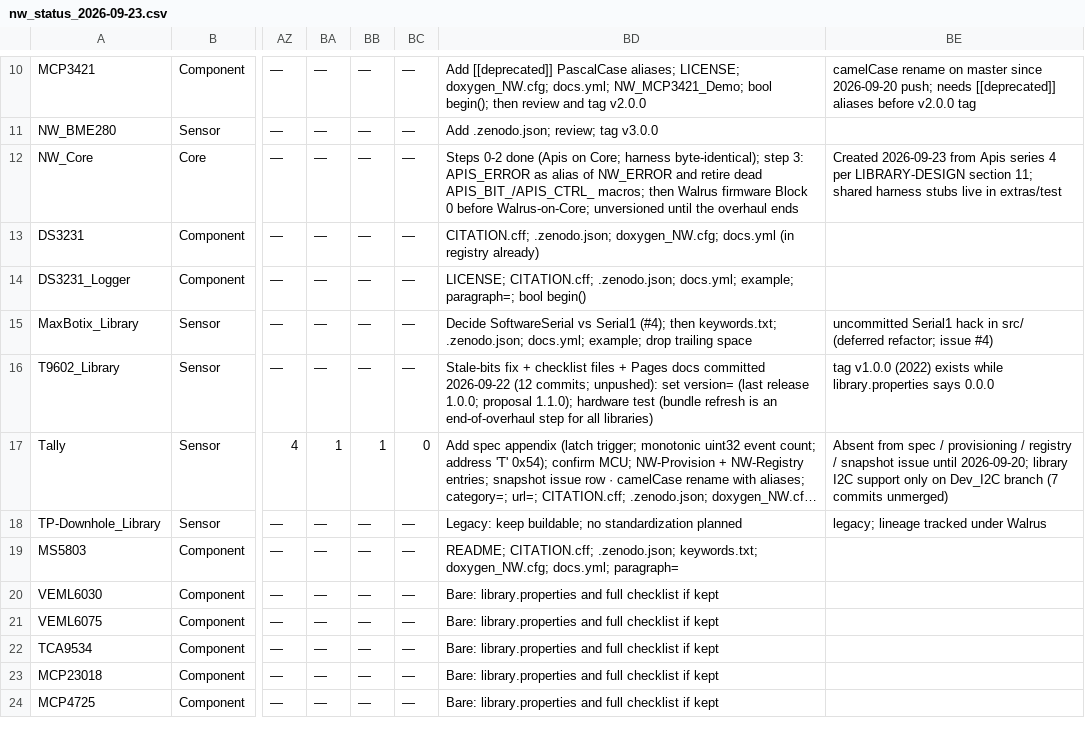
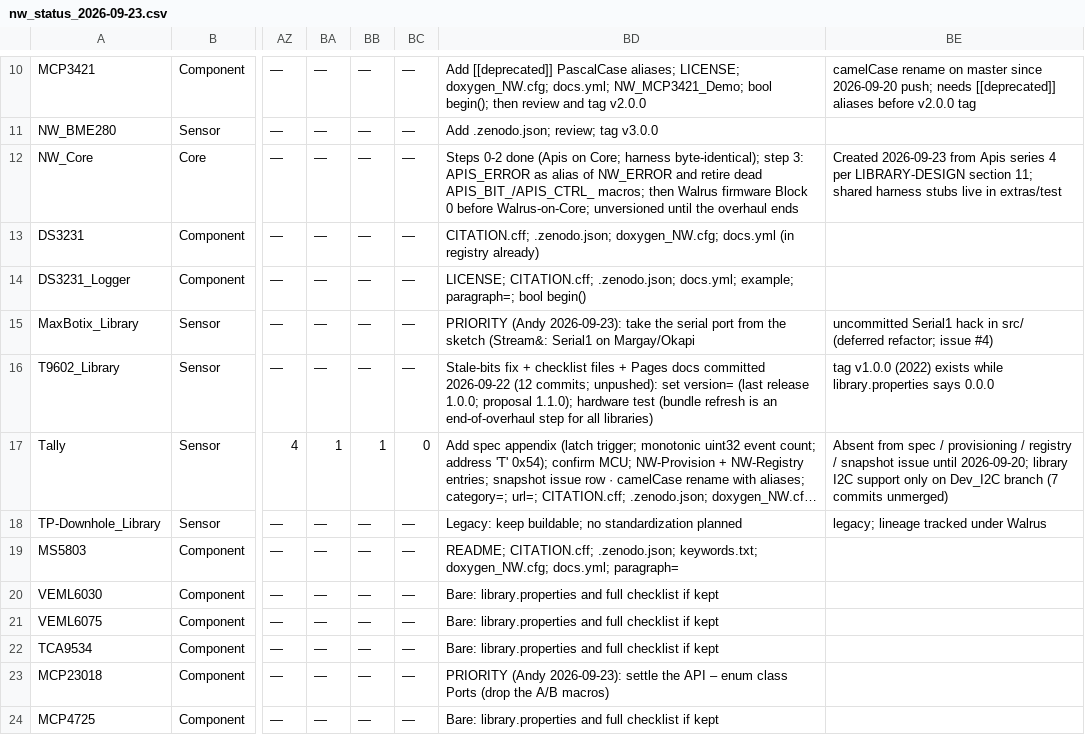
Before and after one commit to NorthernWidget/NW-Status, a CSV file: nw_status_2026-09-23.csv, drawn as a sheet; only a part is shown, gaps mark what is left out; long unchanged cells end in …; the diff names each change by its address in the sheet, - before the commit and + after, or states it on an @@ line.

```diff
--- a/nw_status_2026-09-23.csv
+++ b/nw_status_2026-09-23.csv
-BD15: Decide SoftwareSerial vs Serial1 (#4); then keywords.txt; .zenodo.json; docs.yml; example; drop trailing space
+BD15: PRIORITY (Andy 2026-09-23): take the serial port from the sketch (Stream&: Serial1 on Margay/Okapi
-BD23: Bare: library.properties and full checklist if kept
+BD23: PRIORITY (Andy 2026-09-23): settle the API – enum class Ports (drop the A/B macros)
```
Also changed, not shown: nw_status_manual.csv, 1 other file.
